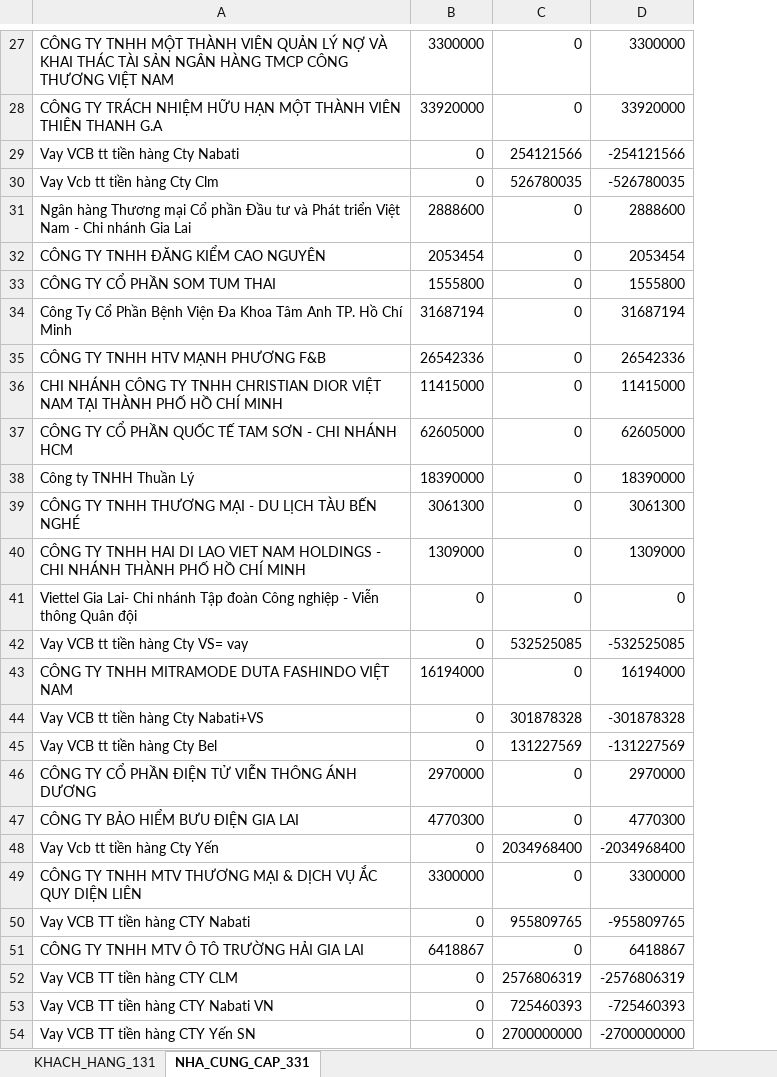
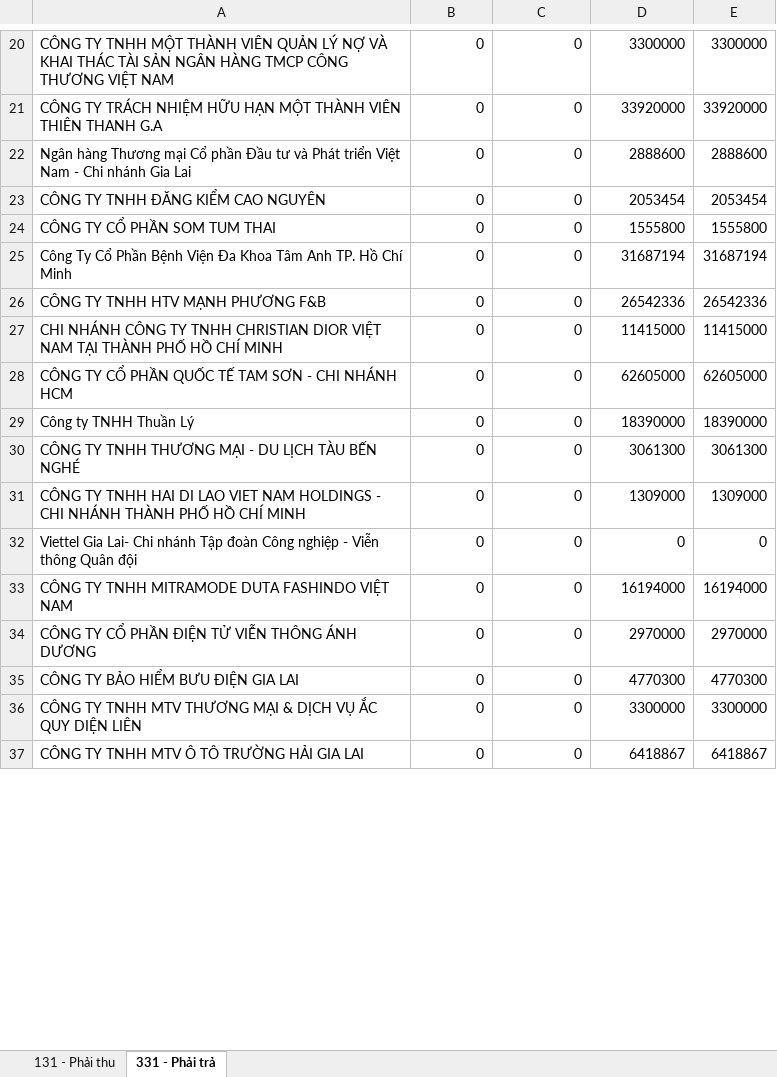
Before and after one commit to KataChannel/ragketoan, an Excel workbook: docs/hoang-huy-phat/sosach2023/BAO_CAO_CONG_NO_HHP_2023.xlsx, sheet 331 - Phải trả, drawn as a sheet; only a part is shown, gaps mark what is left out; values as stored, in another font and other column widths than the file's, no borders; removed rows and columns are numbered as before the commit, all else as after; the diff covers the shown part only; the diff names each change by its address in the sheet, - before the commit and + after, or states it on an @@ line.

```diff
--- a/docs/hoang-huy-phat/sosach2023/BAO_CAO_CONG_NO_HHP_2023.xlsx (sheet 331 - Phải trả)
+++ b/docs/hoang-huy-phat/sosach2023/BAO_CAO_CONG_NO_HHP_2023.xlsx (sheet 331 - Phải trả)
-sheet tab: KHACH_HANG_131
+sheet tab: 131 - Phải thu
-sheet tab: NHA_CUNG_CAP_331
+sheet tab: 331 - Phải trả
+column E, rows 20-37: 3300000 | 33920000 | 2888600 | 2053454 | 1555800 | 31687194 | 26542336 | 11415000 | 62605000 | 18390000 | 3061300 | 1309000 | 0 | 16194000 | 2970000 | 4770300 | 3300000 | 6418867
-B20: 3300000
+B20: 0
-B21: 33920000
+B21: 0
-row 29: Vay VCB tt tiền hàng Cty Nabati | 0 | 254121566 | -254121566
-row 30: Vay Vcb tt tiền hàng Cty Clm | 0 | 526780035 | -526780035
-B22: 2888600
+B22: 0
-B23: 2053454
+B23: 0
-B24: 1555800
+B24: 0
-B25: 31687194
+B25: 0
-B26: 26542336
+B26: 0
-B27: 11415000
+B27: 0
-B28: 62605000
+B28: 0
-B29: 18390000
+B29: 0
-B30: 3061300
+B30: 0
-B31: 1309000
+B31: 0
-row 42: Vay VCB tt tiền hàng Cty VS= vay | 0 | 532525085 | -532525085
-B33: 16194000
+B33: 0
-row 44: Vay VCB tt tiền hàng Cty Nabati+VS | 0 | 301878328 | -301878328
-row 45: Vay VCB tt tiền hàng Cty Bel | 0 | 131227569 | -131227569
-B34: 2970000
+B34: 0
-B35: 4770300
+B35: 0
-row 48: Vay Vcb tt tiền hàng Cty Yến | 0 | 2034968400 | -2034968400
-B36: 3300000
+B36: 0
-row 50: Vay VCB TT tiền hàng CTY Nabati | 0 | 955809765 | -955809765
-B37: 6418867
+B37: 0
-row 52: Vay VCB TT tiền hàng CTY CLM | 0 | 2576806319 | -2576806319
-row 53: Vay VCB TT tiền hàng CTY Nabati VN | 0 | 725460393 | -725460393
-row 54: Vay VCB TT tiền hàng CTY Yến SN | 0 | 2700000000 | -2700000000
```
Also changed, not shown: 6 added rows, 23 removed rows and 29 edited cells elsewhere in this sheet, sheet 131 - Phải thu, docs/hoang-huy-phat/sosach2023/NKC_HHP_2023.xlsx, 16 other files.
